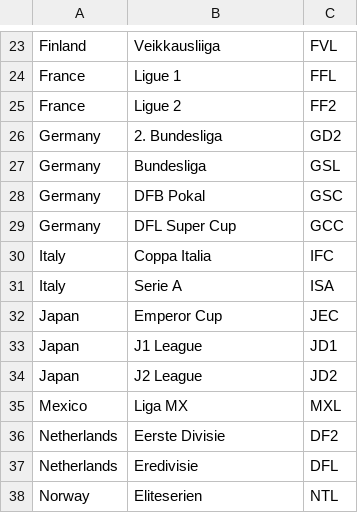
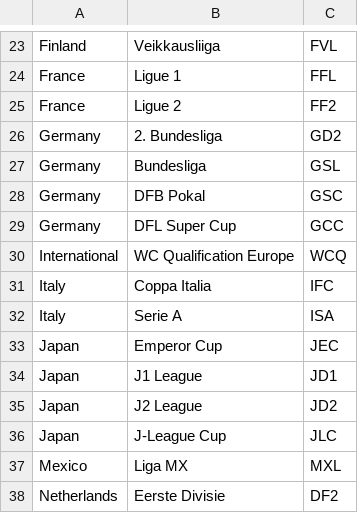
Before and after one commit to tanjt107/football-prediction, a CSV file: manual_files/hkjc_leagues.csv, drawn as a sheet; only a part is shown, gaps mark what is left out; the shorter side is filled out with more unchanged rows.

Commit message:
Update manual files

```diff
--- a/manual_files/hkjc_leagues.csv
+++ b/manual_files/hkjc_leagues.csv
@@ -29,2 +29,3 @@ Germany,DFB Pokal,GSC
 Germany,DFL Super Cup,GCC
+International,WC Qualification Europe,WCQ
 Italy,Coppa Italia,IFC
@@ -34,2 +35,3 @@ Japan,J1 League,JD1
 Japan,J2 League,JD2
+Japan,J-League Cup,JLC
 Mexico,Liga MX,MXL
```
Also changed, not shown: manual_files/transfermarkt_leagues.csv.
